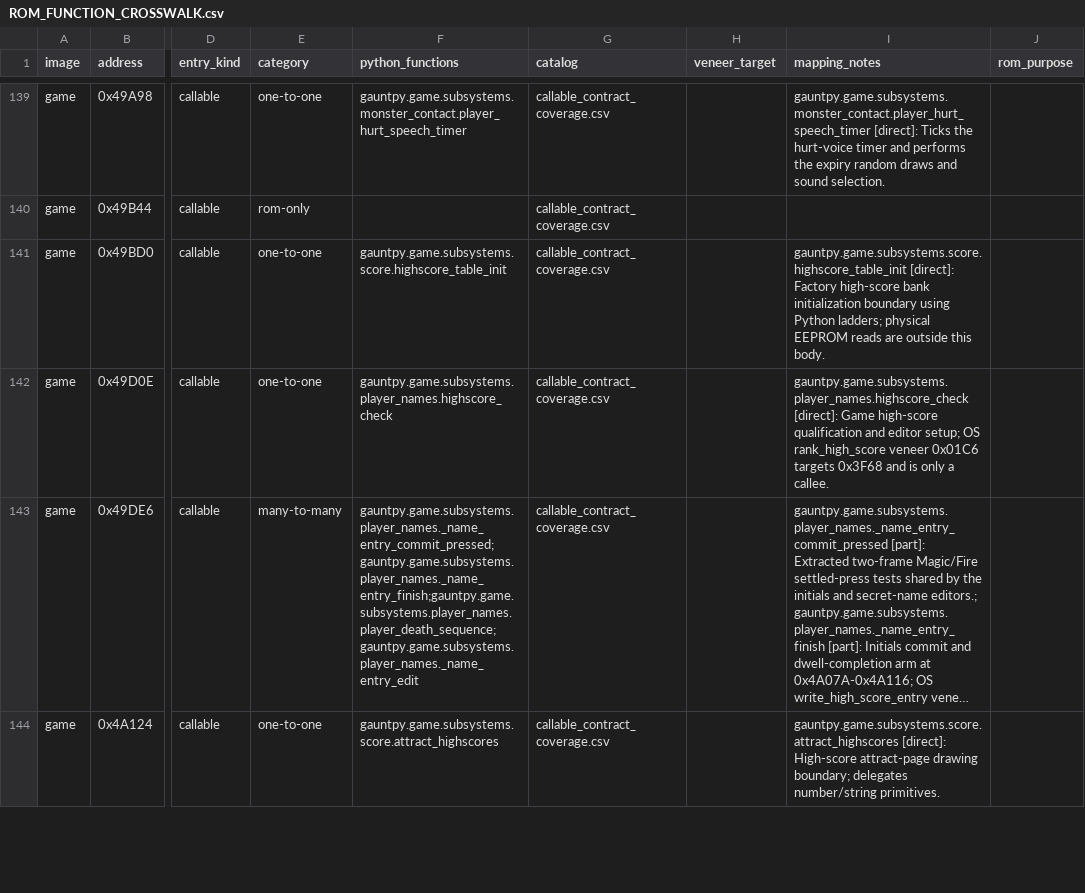
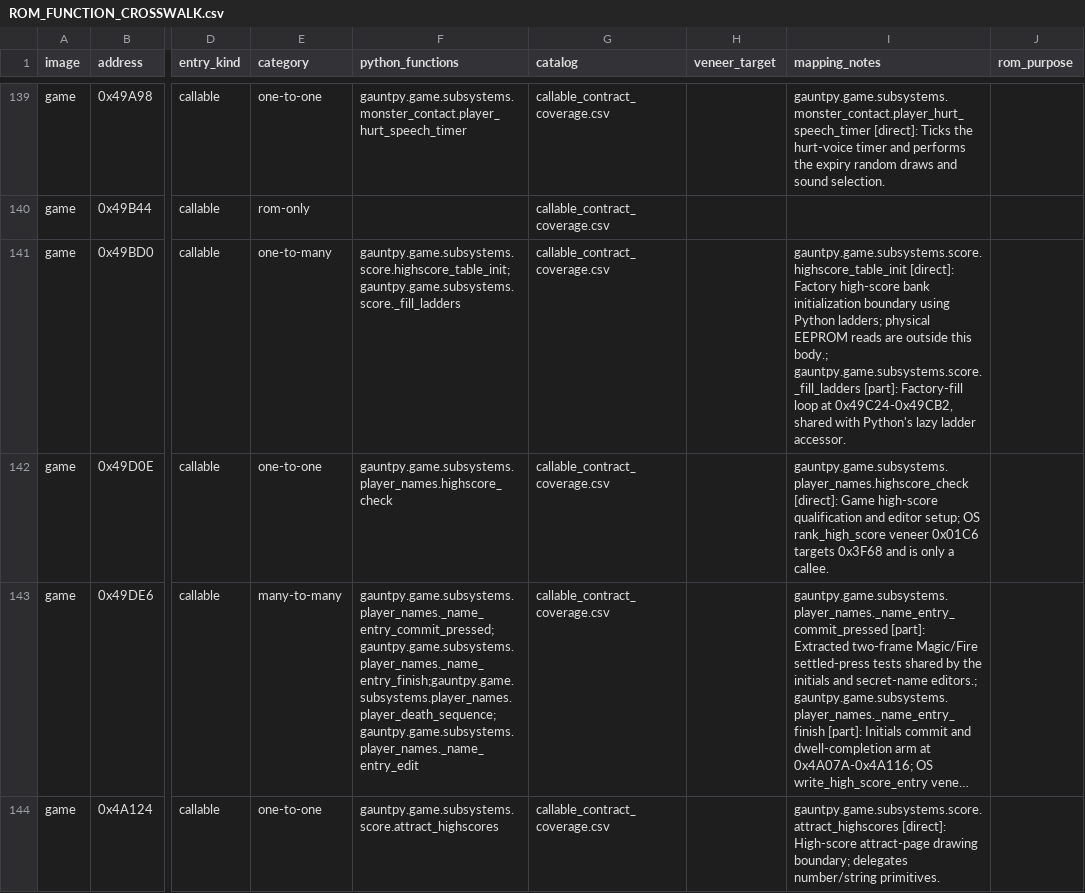
Before and after one commit to alinsavix/gauntlet-gamerom-ai-reveng, a CSV file: gauntpy/ROM_FUNCTION_CROSSWALK.csv, drawn as a sheet; only a part is shown, gaps mark what is left out; long unchanged cells end in …; the diff covers the shown part only; the diff names each change by its address in the sheet, - before the commit and + after, or states it on an @@ line.

```diff
--- a/gauntpy/ROM_FUNCTION_CROSSWALK.csv
+++ b/gauntpy/ROM_FUNCTION_CROSSWALK.csv
-E141 (category): one-to-one
+E141 (category): one-to-many
-F141 (python_functions): gauntpy.game.subsystems.score.highscore_table_init
+F141 (python_functions): gauntpy.game.subsystems.score.highscore_table_init;gauntpy.game.subsystems.score._fill_ladders
-I141 (mapping_notes): …outside this body.
+I141 (mapping_notes): …outside this body.; gauntpy.game.subsystems.score._fill_ladders [part]: Factory-fill loop at 0x49C24-0x49CB2, shared with Python's lazy ladder accessor.
```
Also changed, not shown: 2 edited cells elsewhere in this file, gauntpy/PYTHON_FUNCTION_CROSSWALK.csv, 27 other files.
